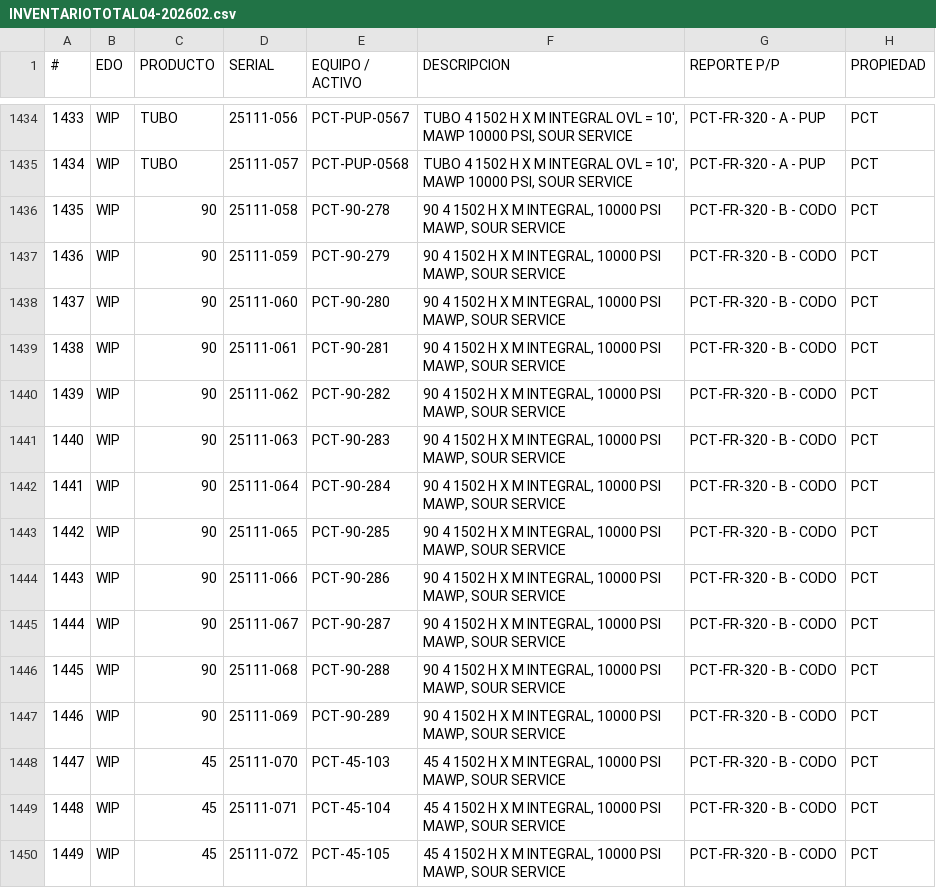
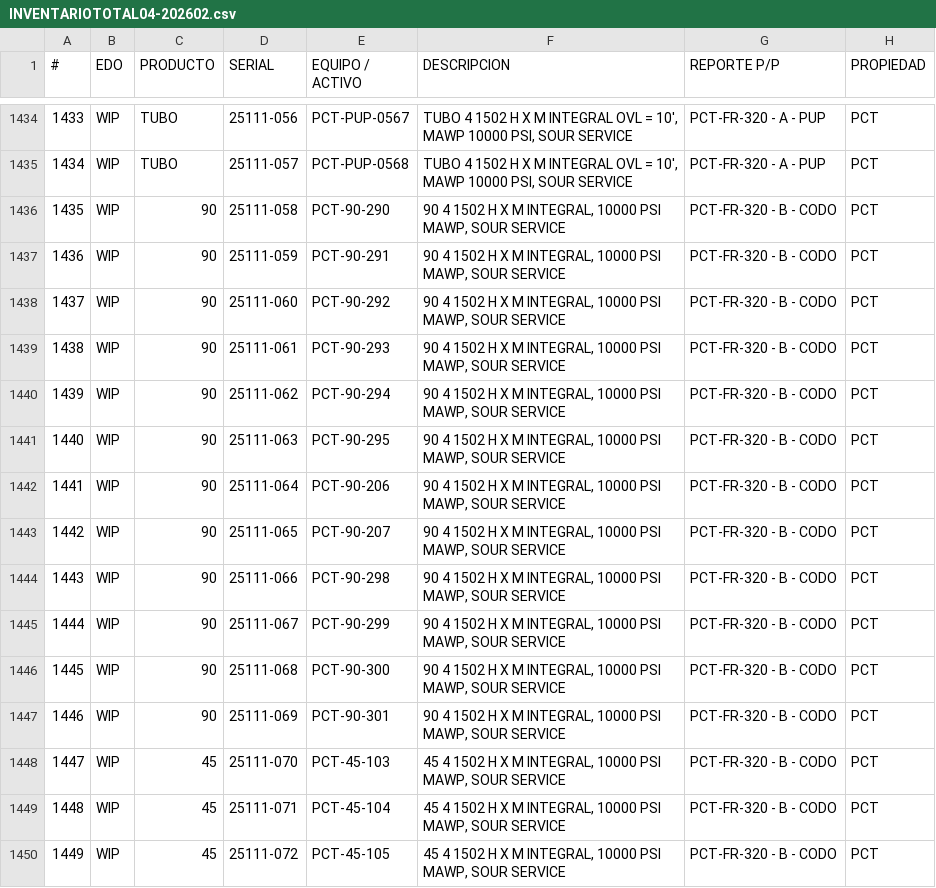
Before and after one commit to unknownshopper/xpct, a CSV file: docs/INVENTARIOTOTAL04-202602.csv, drawn as a sheet; only a part is shown, gaps mark what is left out; the diff names each change by its address in the sheet, - before the commit and + after, or states it on an @@ line.

```diff
--- a/docs/INVENTARIOTOTAL04-202602.csv
+++ b/docs/INVENTARIOTOTAL04-202602.csv
-E1436 (EQUIPO / ACTIVO): PCT-90-278
+E1436 (EQUIPO / ACTIVO): PCT-90-290
-E1437 (EQUIPO / ACTIVO): PCT-90-279
+E1437 (EQUIPO / ACTIVO): PCT-90-291
-E1438 (EQUIPO / ACTIVO): PCT-90-280
+E1438 (EQUIPO / ACTIVO): PCT-90-292
-E1439 (EQUIPO / ACTIVO): PCT-90-281
+E1439 (EQUIPO / ACTIVO): PCT-90-293
-E1440 (EQUIPO / ACTIVO): PCT-90-282
+E1440 (EQUIPO / ACTIVO): PCT-90-294
-E1441 (EQUIPO / ACTIVO): PCT-90-283
+E1441 (EQUIPO / ACTIVO): PCT-90-295
-E1442 (EQUIPO / ACTIVO): PCT-90-284
+E1442 (EQUIPO / ACTIVO): PCT-90-206
-E1443 (EQUIPO / ACTIVO): PCT-90-285
+E1443 (EQUIPO / ACTIVO): PCT-90-207
-E1444 (EQUIPO / ACTIVO): PCT-90-286
+E1444 (EQUIPO / ACTIVO): PCT-90-298
-E1445 (EQUIPO / ACTIVO): PCT-90-287
+E1445 (EQUIPO / ACTIVO): PCT-90-299
-E1446 (EQUIPO / ACTIVO): PCT-90-288
+E1446 (EQUIPO / ACTIVO): PCT-90-300
-E1447 (EQUIPO / ACTIVO): PCT-90-289
+E1447 (EQUIPO / ACTIVO): PCT-90-301
```
Also changed, not shown: 4 other files.
